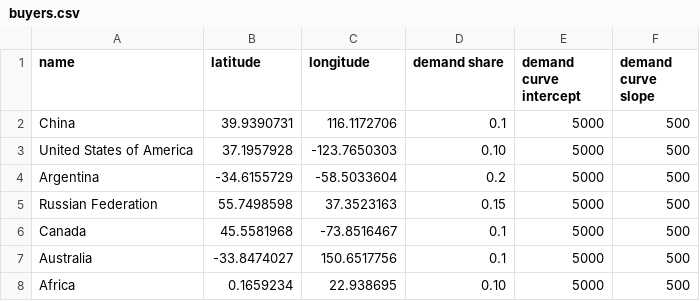
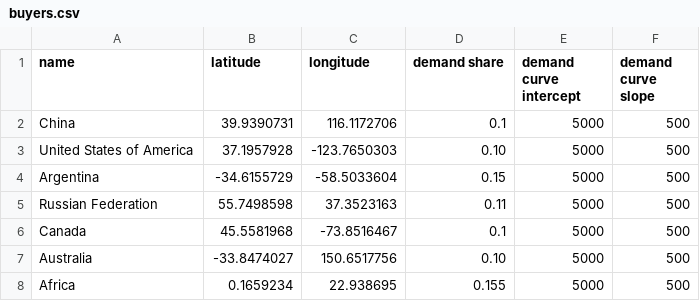
Before and after one commit to gfgprojects/cms, a CSV file: cms.rs/buyers.csv, drawn as a sheet.

```diff
--- a/cms.rs/buyers.csv
+++ b/cms.rs/buyers.csv
@@ -3,6 +3,6 @@ China,39.9390731,116.1172706,0.1,5000,500
 United States of America,37.1957928,-123.7650303,0.10,5000,500
-Argentina,-34.6155729,-58.5033604,0.2,5000,500
-Russian Federation,55.7498598,37.3523163,0.15,5000,500
+Argentina,-34.6155729,-58.5033604,0.15,5000,500
+Russian Federation,55.7498598,37.3523163,0.11,5000,500
 Canada,45.5581968,-73.8516467,0.1,5000,500
-Australia,-33.8474027,150.6517756,0.1,5000,500
-Africa,0.1659234,22.938695,0.10,5000,500
+Australia,-33.8474027,150.6517756,0.10,5000,500
+Africa,0.1659234,22.938695,0.155,5000,500
```
Also changed, not shown: cms.rs/producers.csv, 6 other files.
